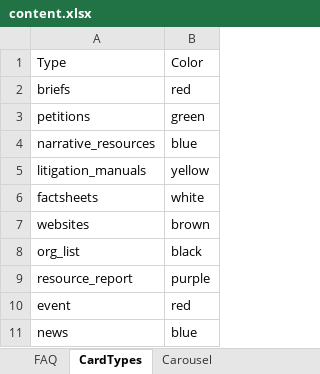
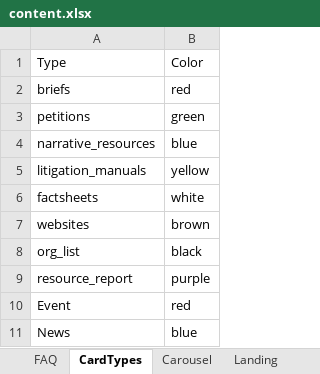
Before and after one commit to mwolfeu/cges, an Excel workbook: public/cges/content.xlsx, sheet CardTypes, drawn as a sheet; values as stored, in another font and other column widths than the file's, no borders; the diff names each change by its address in the sheet, - before the commit and + after, or states it on an @@ line.

```diff
--- a/public/cges/content.xlsx (sheet CardTypes)
+++ b/public/cges/content.xlsx (sheet CardTypes)
+sheet tab: Landing
-A10: event
+A10: Event
-A11: news
+A11: News
```
Also changed, not shown: sheet News & Events Content, 7 other files.
